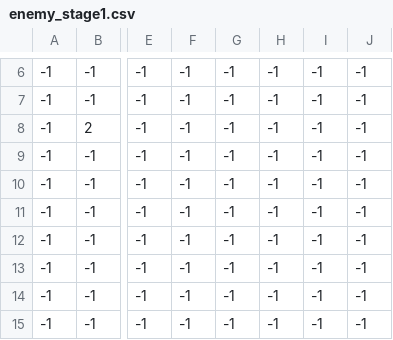
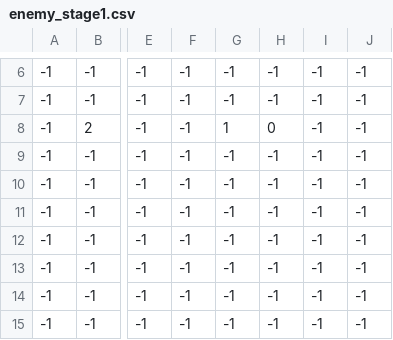
Before and after one commit to githubbbbi/third_time, a CSV file: electrical/electrical/Resource/Data/Spawn_Position/enemy_stage1.csv, drawn as a sheet; only a part is shown, gaps mark what is left out; the diff names each change by its address in the sheet, - before the commit and + after, or states it on an @@ line.

```diff
--- a/electrical/electrical/Resource/Data/Spawn_Position/enemy_stage1.csv
+++ b/electrical/electrical/Resource/Data/Spawn_Position/enemy_stage1.csv
-G8: -1
+G8: 1
-H8: -1
+H8: 0
```
Also changed, not shown: 45 other files.
